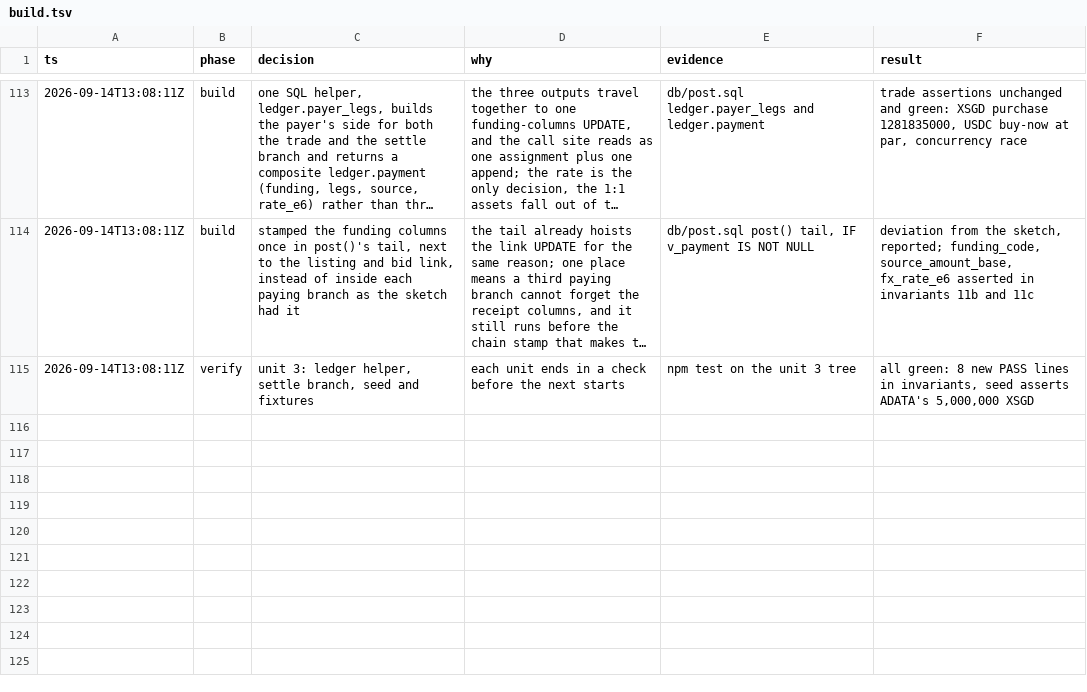
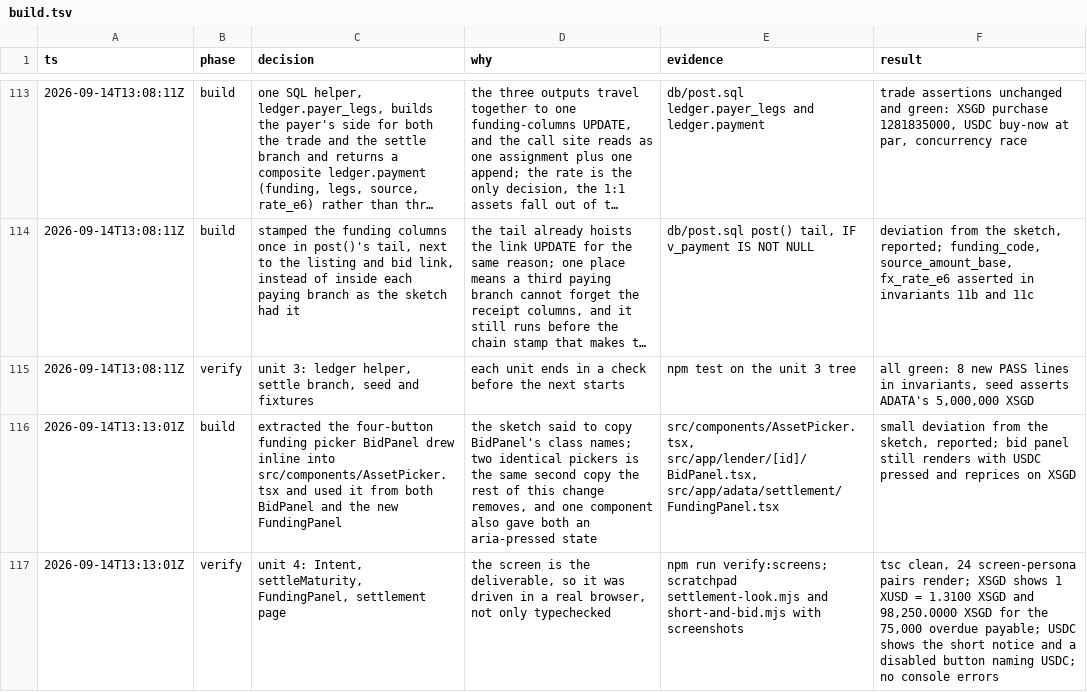
Before and after one commit to alcedo/SFF2026-Tokenised-Payables, a TSV file: .audit/build.tsv, drawn as a sheet; only a part is shown, gaps mark what is left out; long unchanged cells end in ….

```diff
--- a/.audit/build.tsv
+++ b/.audit/build.tsv
@@ -115 +115,3 @@ ts	phase	decision	why	evidence	result
 2026-09-14T13:08:11Z	verify	unit 3: ledger helper, settle branch, seed and fixtures	each unit ends in a check before the next starts	npm test on the unit 3 tree	all green: 8 new PASS lines in invariants, seed asserts ADATA's 5,000,000 XSGD
+2026-09-14T13:13:01Z	build	extracted the four-button funding picker BidPanel drew inline into src/components/AssetPicker.tsx and used it from both BidPanel and the new FundingPanel	the sketch said to copy BidPanel's class names; two identical pickers is the same second copy the rest of this change removes, and one component also gave both an aria-pressed state	src/components/AssetPicker.tsx, src/app/lender/[id]/BidPanel.tsx, src/app/adata/settlement/FundingPanel.tsx	small deviation from the sketch, reported; bid panel still renders with USDC pressed and reprices on XSGD
+2026-09-14T13:13:01Z	verify	unit 4: Intent, settleMaturity, FundingPanel, settlement page	the screen is the deliverable, so it was driven in a real browser, not only typechecked	npm run verify:screens; scratchpad settlement-look.mjs and short-and-bid.mjs with screenshots	tsc clean, 24 screen-persona pairs render; XSGD shows 1 XUSD = 1.3100 XSGD and 98,250.0000 XSGD for the 75,000 overdue payable; USDC shows the short notice and a disabled button naming USDC; no console errors
```
Also changed, not shown: 7 other files.
